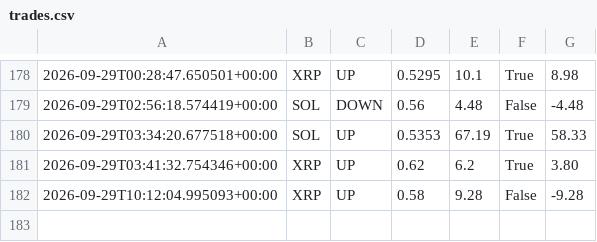
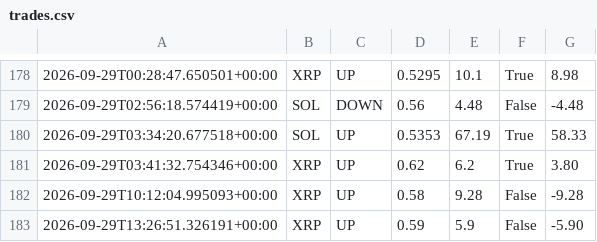
Before and after one commit to n85t594ht5-creator/polybot, a CSV file: trades.csv, drawn as a sheet; only a part is shown, gaps mark what is left out; the diff names each change by its address in the sheet, - before the commit and + after, or states it on an @@ line.

```diff
--- a/trades.csv
+++ b/trades.csv
+row 183: 2026-09-29T13:26:51.326191+00:00 | XRP | UP | 0.59 | 5.9 | False | -5.90
```
Also changed, not shown: signals.csv, 2 other files.
